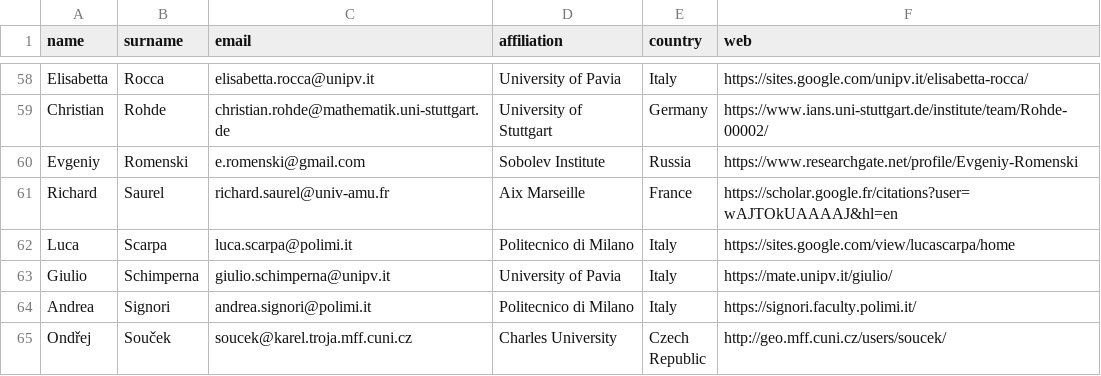
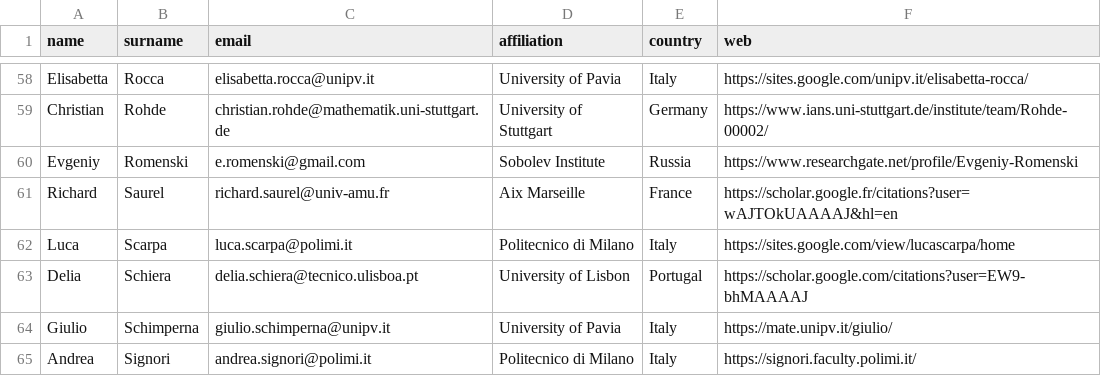
Before and after one commit to ems-tag-mixtures/ems-tag-mixtures.github.io, a CSV file: _data/tag-mixtures-supporters-to-export.csv, drawn as a sheet; only a part is shown, gaps mark what is left out; the shorter side is filled out with more unchanged rows.

Commit message:
Delia Schiera.

```diff
--- a/_data/tag-mixtures-supporters-to-export.csv
+++ b/_data/tag-mixtures-supporters-to-export.csv
@@ -62,2 +62,3 @@ Richard,Saurel,richard.saurel@univ-amu.fr,Aix Marseille,France,https://scholar.g
 Luca,Scarpa,luca.scarpa@polimi.it,Politecnico di Milano,Italy,https://sites.google.com/view/lucascarpa/home
+Delia,Schiera,delia.schiera@tecnico.ulisboa.pt,University of Lisbon,Portugal,https://scholar.google.com/citations?user=EW9-bhMAAAAJ
 Giulio,Schimperna,giulio.schimperna@unipv.it,University of Pavia,Italy,https://mate.unipv.it/giulio/
```
